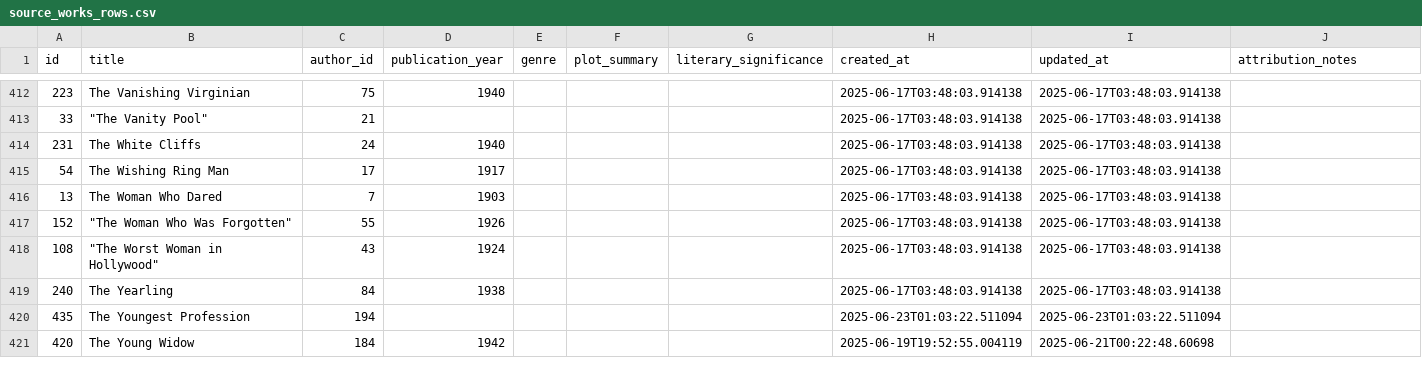
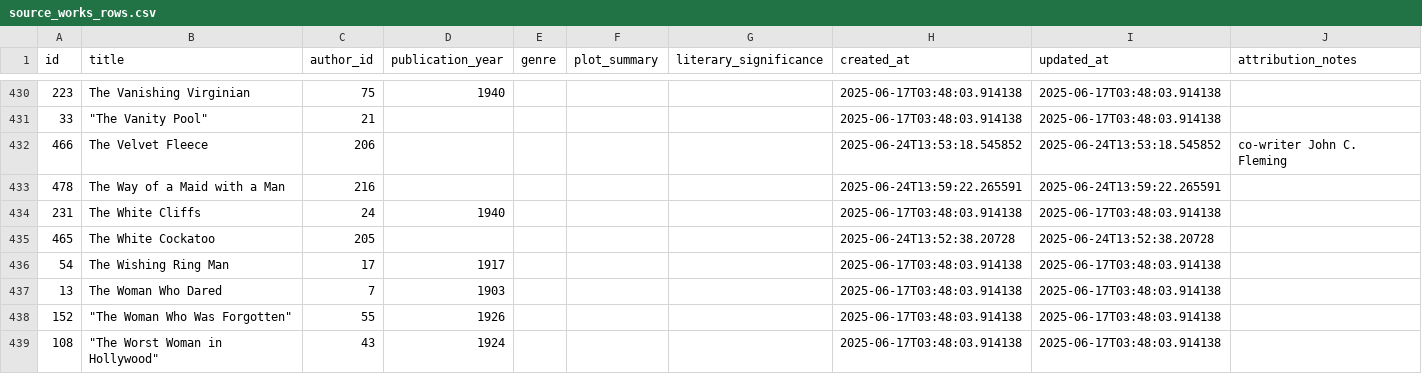
Before and after one commit to nonmodernist/her-hollywood-story, a CSV file: data/source_works_rows.csv, drawn as a sheet; only a part is shown, gaps mark what is left out; the shorter side is filled out with more unchanged rows; the diff covers the shown part only; the diff names each change by its address in the sheet, - before the commit and + after, or states it on an @@ line.

```diff
--- a/data/source_works_rows.csv
+++ b/data/source_works_rows.csv
+row 432: 466 | The Velvet Fleece | 206 |  |  |  |  | 2025-06-24T13:53:18.545852 | 2025-06-24T13:53:18.545852 | co-writer John C. Fleming
+row 433: 478 | The Way of a Maid with a Man | 216 |  |  |  |  | 2025-06-24T13:59:22.265591 | 2025-06-24T13:59:22.265591
+row 435: 465 | The White Cockatoo | 205 |  |  |  |  | 2025-06-24T13:52:38.20728 | 2025-06-24T13:52:38.20728
```
Also changed, not shown: 19 added rows and 2 moved rows elsewhere in this file, data/authors_rows.csv, 3 other files.
